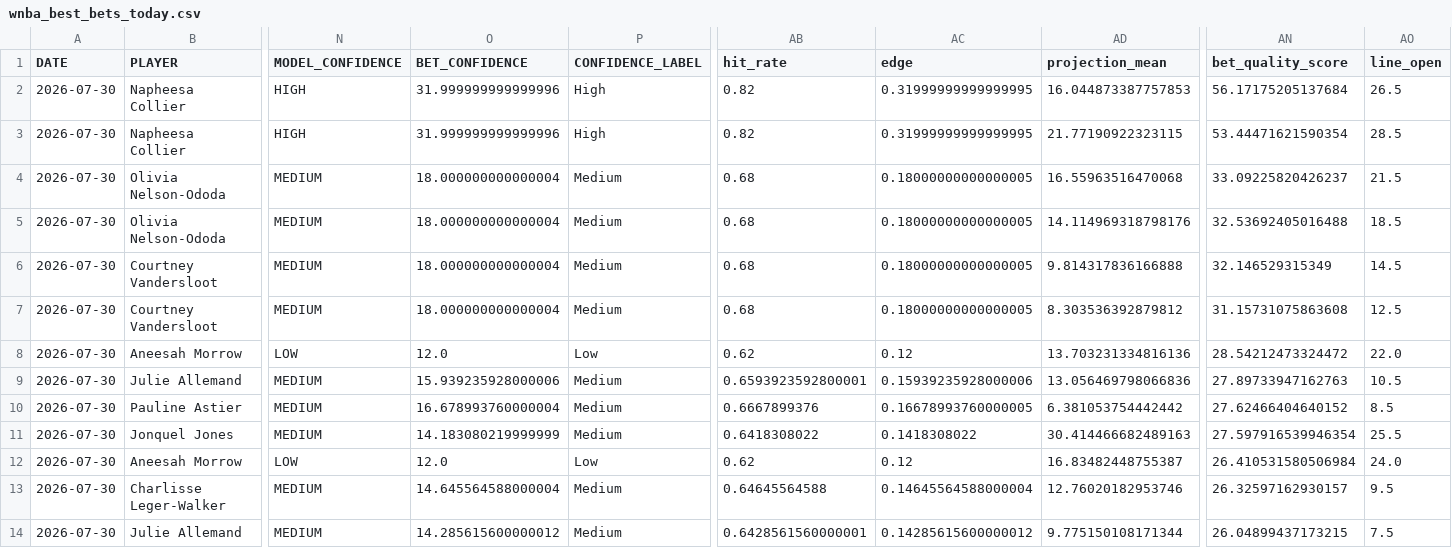
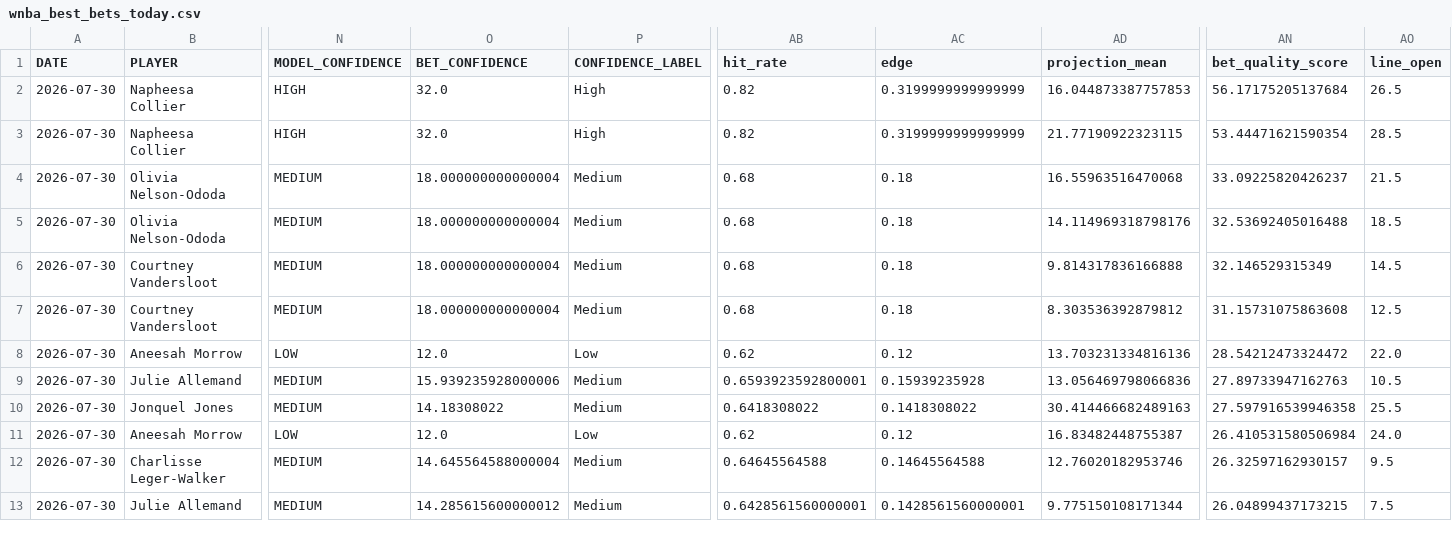
Before and after one commit to syocum9422-blip/edgeranked-site, a CSV file: wnba/Best_Bets/wnba_best_bets_today.csv, drawn as a sheet; only a part is shown, gaps mark what is left out; removed rows and columns are numbered as before the commit, all else as after; rows hold the shown columns only; the diff covers the shown part only; the diff names each change by its address in the sheet, - before the commit and + after, or states it on an @@ line.

```diff
--- a/wnba/Best_Bets/wnba_best_bets_today.csv
+++ b/wnba/Best_Bets/wnba_best_bets_today.csv
-O2:O3 (BET_CONFIDENCE): 31.999999999999996
+O2:O3 (BET_CONFIDENCE): 32.0
-AC2:AC3 (edge): 0.31999999999999995
+AC2:AC3 (edge): 0.3199999999999999
-AC4:AC7 (edge): 0.18000000000000005
+AC4:AC7 (edge): 0.18
-AC9 (edge): 0.15939235928000006
+AC9 (edge): 0.15939235928
-row 10: 2026-07-30 | Pauline Astier | MEDIUM | 16.678993760000004 | Medium | 0.6667899376 | 0.16678993760000005 | 6.381053754442442 | 27.62466404640152 | 8.5
-O10 (BET_CONFIDENCE): 14.183080219999999
+O10 (BET_CONFIDENCE): 14.18308022
-AN10 (bet_quality_score): 27.597916539946354
+AN10 (bet_quality_score): 27.597916539946358
-AC12 (edge): 0.14645564588000004
+AC12 (edge): 0.14645564588
-AC13 (edge): 0.14285615600000012
+AC13 (edge): 0.1428561560000001
```
Also changed, not shown: 15 edited cells elsewhere in this file, wnba/data/raw/wnba_player_status.csv, wnba/data/raw/wnba_sportsbook_lines_raw.csv, 3 other files.
